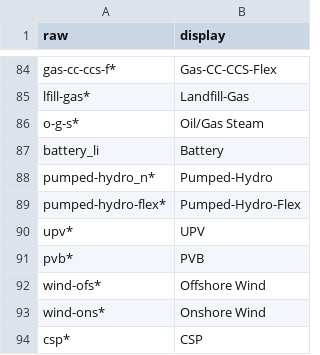
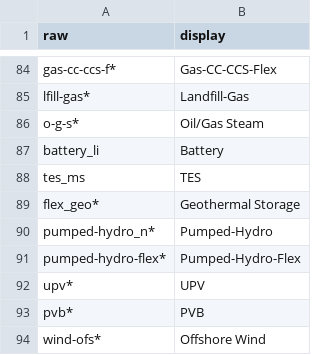
Before and after one commit to ethan-r-gallup/ReEDS-hybrid-plant, a CSV file: postprocessing/bokehpivot/in/reeds2/tech_map.csv, drawn as a sheet; only a part is shown, gaps mark what is left out; the shorter side is filled out with more unchanged rows.

```diff
--- a/postprocessing/bokehpivot/in/reeds2/tech_map.csv
+++ b/postprocessing/bokehpivot/in/reeds2/tech_map.csv
@@ -87,2 +87,4 @@ o-g-s*,Oil/Gas Steam
 battery_li,Battery
+tes_ms,TES
+flex_geo*,Geothermal Storage
 pumped-hydro_n*,Pumped-Hydro
```
Also changed, not shown: cases.csv, cases_hybridtest.csv, 19 other files.
